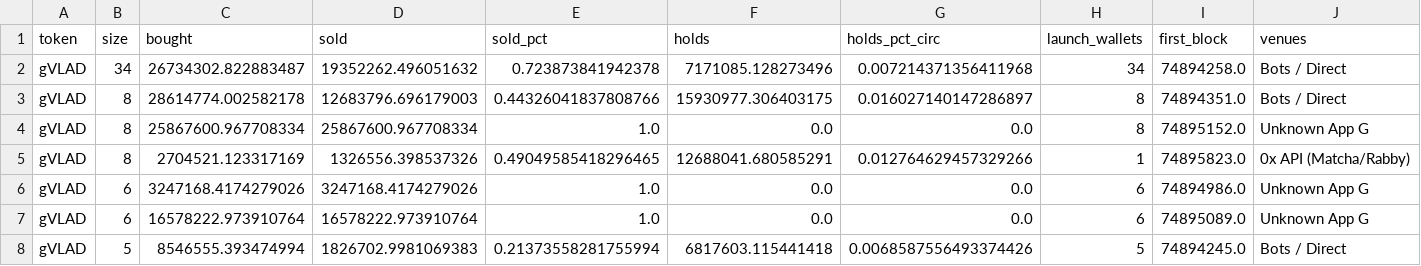
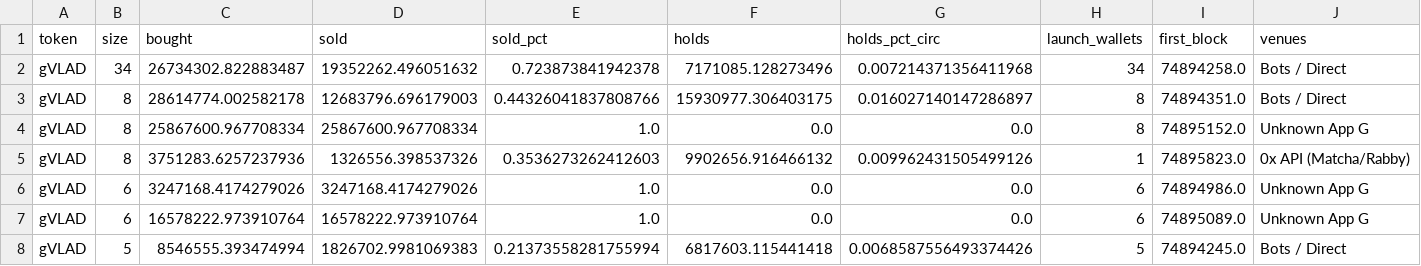
Before and after one commit to ozzyxbt/grail-analytics, a CSV file: out/clusters_detail.csv, drawn as a sheet; only a part is shown; the diff covers the shown part only; the diff names each change by its address in the sheet, - before the commit and + after, or states it on an @@ line.

```diff
--- a/out/clusters_detail.csv
+++ b/out/clusters_detail.csv
-C5 (bought): 2704521.123317169
+C5 (bought): 3751283.6257237936
-E5 (sold_pct): 0.49049585418296465
+E5 (sold_pct): 0.3536273262412603
-F5 (holds): 12688041.680585291
+F5 (holds): 9902656.916466132
-G5 (holds_pct_circ): 0.012764629457329266
+G5 (holds_pct_circ): 0.009962431505499126
```
Also changed, not shown: 1 added row, 1 removed row and 12 edited cells elsewhere in this file, out/exclusive_mint_cohorts.csv, out/grailist.csv, 19 other files.
